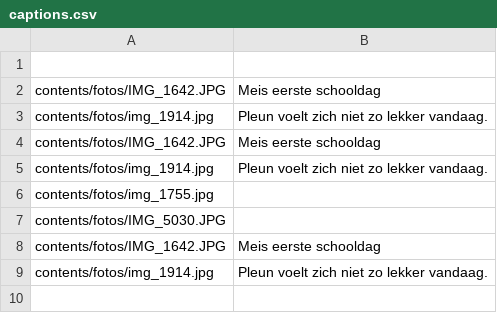
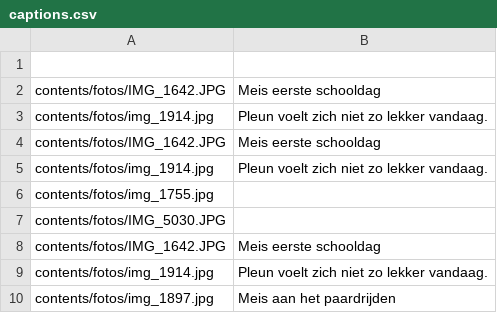
Before and after one commit to justusvervaart/slideshow, a CSV file: contents/captions.csv, drawn as a sheet; the diff names each change by its address in the sheet, - before the commit and + after, or states it on an @@ line.

```diff
--- a/contents/captions.csv
+++ b/contents/captions.csv
+row 10: contents/fotos/img_1897.jpg | Meis aan het paardrijden
```
Also changed, not shown: 2 other files.
